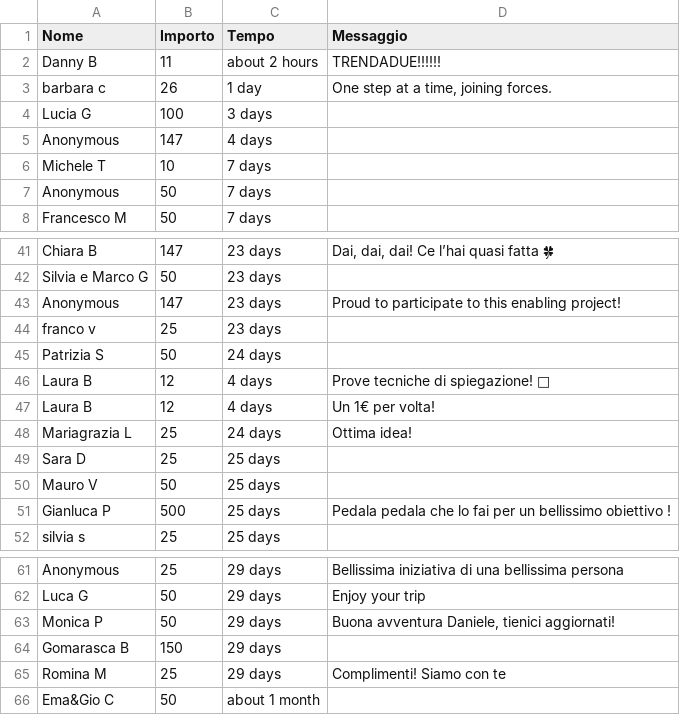
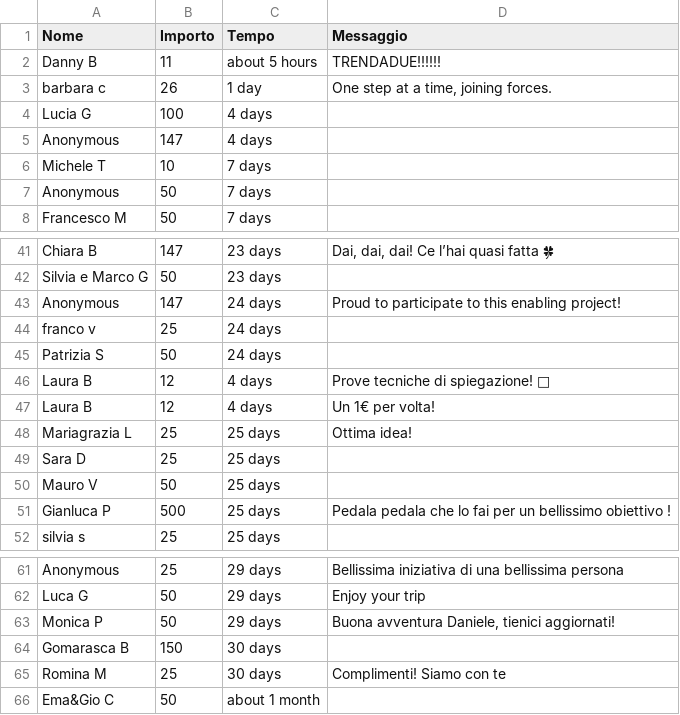
Before and after one commit to dannybag/inbiciperilmondo, a CSV file: sostenitori-mipa.csv, drawn as a sheet; only a part is shown, gaps mark what is left out; the diff covers the shown part only.

```diff
--- a/sostenitori-mipa.csv
+++ b/sostenitori-mipa.csv
@@ -1,5 +1,5 @@
 "Nome","Importo","Tempo","Messaggio"
-"Danny B","11","about 2 hours","TRENDADUE!!!!!!"
+"Danny B","11","about 5 hours","TRENDADUE!!!!!!"
 "barbara c","26","1 day","One step at a time, joining forces."
-"Lucia G","100","3 days",""
+"Lucia G","100","4 days",""
 "Anonymous","147","4 days",""
@@ -42,4 +42,4 @@
 "Silvia e Marco G","50","23 days",""
-"Anonymous","147","23 days","Proud to participate to this enabling project!"
-"franco v","25","23 days",""
+"Anonymous","147","24 days","Proud to participate to this enabling project!"
+"franco v","25","24 days",""
 "Patrizia S","50","24 days",""
@@ -47,3 +47,3 @@
 "Laura B","12","4 days","Un 1€ per volta!"
-"Mariagrazia L","25","24 days","Ottima idea!"
+"Mariagrazia L","25","25 days","Ottima idea!"
 "Sara D","25","25 days",""
@@ -63,4 +63,4 @@
 "Monica P","50","29 days","Buona avventura Daniele, tienici aggiornati!"
-"Gomarasca B","150","29 days",""
-"Romina M","25","29 days","Complimenti! Siamo con te"
+"Gomarasca B","150","30 days",""
+"Romina M","25","30 days","Complimenti! Siamo con te"
 "Ema&Gio C","50","about 1 month",""
```
Also changed, not shown: 10 edited cells elsewhere in this file, 1 other file.
